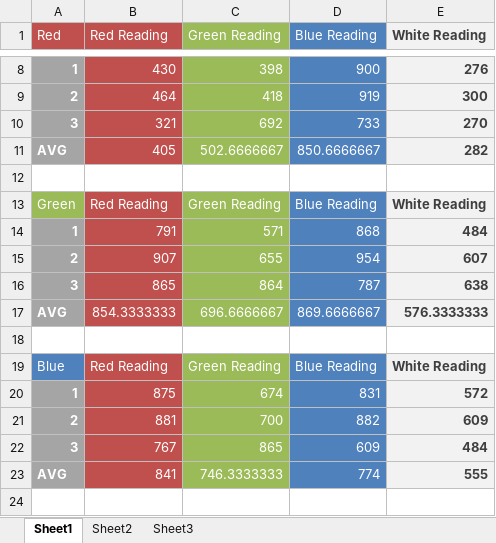
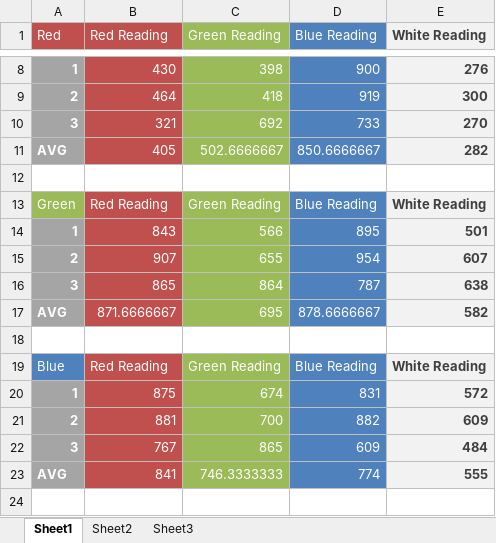
Before and after one commit to ruffsl/MA435, an Excel workbook: Labs/Lab7/Photoresistor Measurements.xlsx, sheet Sheet1, drawn as a sheet; only a part is shown, gaps mark what is left out; values as stored, in another font and other column widths than the file's, no borders; removed rows and columns are numbered as before the commit, all else as after; the diff names each change by its address in the sheet, - before the commit and + after, or states it on an @@ line.

```diff
--- a/Labs/Lab7/Photoresistor Measurements.xlsx (sheet Sheet1)
+++ b/Labs/Lab7/Photoresistor Measurements.xlsx (sheet Sheet1)
-row 14: 1 | 791 | 571 | 868 | 484
+row 14: 1 | 843 | 566 | 895 | 501
-row 17: AVG | 854.3333333 | 696.6666667 | 869.6666667 | 576.3333333
+row 17: AVG | 871.6666667 | 695 | 878.6666667 | 582
```
Also changed, not shown: 3 other files.
